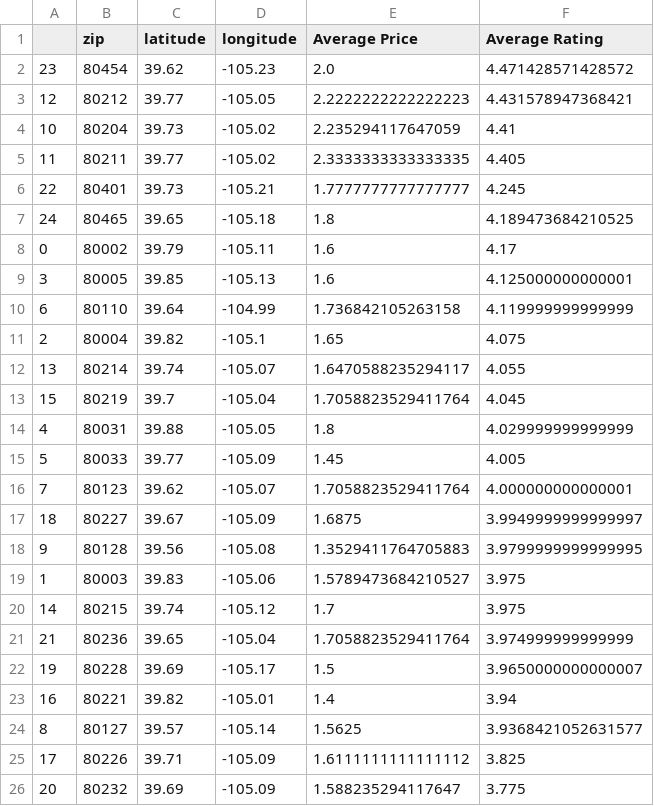
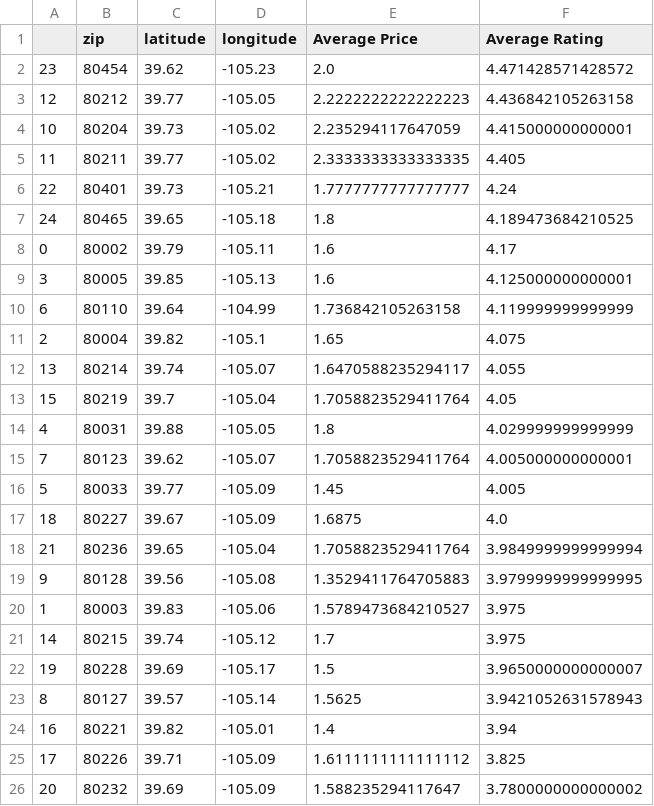
Before and after one commit to ngoodweiler/DU-Analytics-Project-1, a CSV file: Resources/restaurants.csv, drawn as a sheet.

```diff
--- a/Resources/restaurants.csv
+++ b/Resources/restaurants.csv
@@ -2,6 +2,6 @@
 23,80454,39.62,-105.23,2.0,4.471428571428572
-12,80212,39.77,-105.05,2.2222222222222223,4.431578947368421
-10,80204,39.73,-105.02,2.235294117647059,4.41
+12,80212,39.77,-105.05,2.2222222222222223,4.436842105263158
+10,80204,39.73,-105.02,2.235294117647059,4.415000000000001
 11,80211,39.77,-105.02,2.3333333333333335,4.405
-22,80401,39.73,-105.21,1.7777777777777777,4.245
+22,80401,39.73,-105.21,1.7777777777777777,4.24
 24,80465,39.65,-105.18,1.8,4.189473684210525
@@ -12,7 +12,8 @@
 13,80214,39.74,-105.07,1.6470588235294117,4.055
-15,80219,39.7,-105.04,1.7058823529411764,4.045
+15,80219,39.7,-105.04,1.7058823529411764,4.05
 4,80031,39.88,-105.05,1.8,4.029999999999999
+7,80123,39.62,-105.07,1.7058823529411764,4.005000000000001
 5,80033,39.77,-105.09,1.45,4.005
-7,80123,39.62,-105.07,1.7058823529411764,4.000000000000001
-18,80227,39.67,-105.09,1.6875,3.9949999999999997
+18,80227,39.67,-105.09,1.6875,4.0
+21,80236,39.65,-105.04,1.7058823529411764,3.9849999999999994
 9,80128,39.56,-105.08,1.3529411764705883,3.9799999999999995
@@ -20,7 +21,6 @@
 14,80215,39.74,-105.12,1.7,3.975
-21,80236,39.65,-105.04,1.7058823529411764,3.974999999999999
 19,80228,39.69,-105.17,1.5,3.9650000000000007
+8,80127,39.57,-105.14,1.5625,3.9421052631578943
 16,80221,39.82,-105.01,1.4,3.94
-8,80127,39.57,-105.14,1.5625,3.9368421052631577
 17,80226,39.71,-105.09,1.6111111111111112,3.825
-20,80232,39.69,-105.09,1.588235294117647,3.775
+20,80232,39.69,-105.09,1.588235294117647,3.7800000000000002
```
Also changed, not shown: 11 other files.
